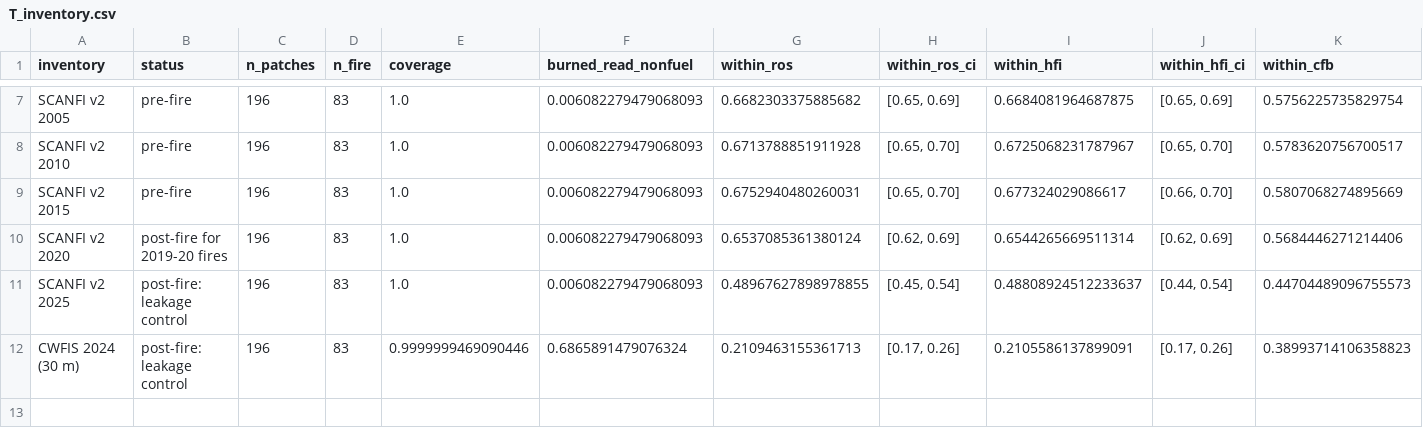
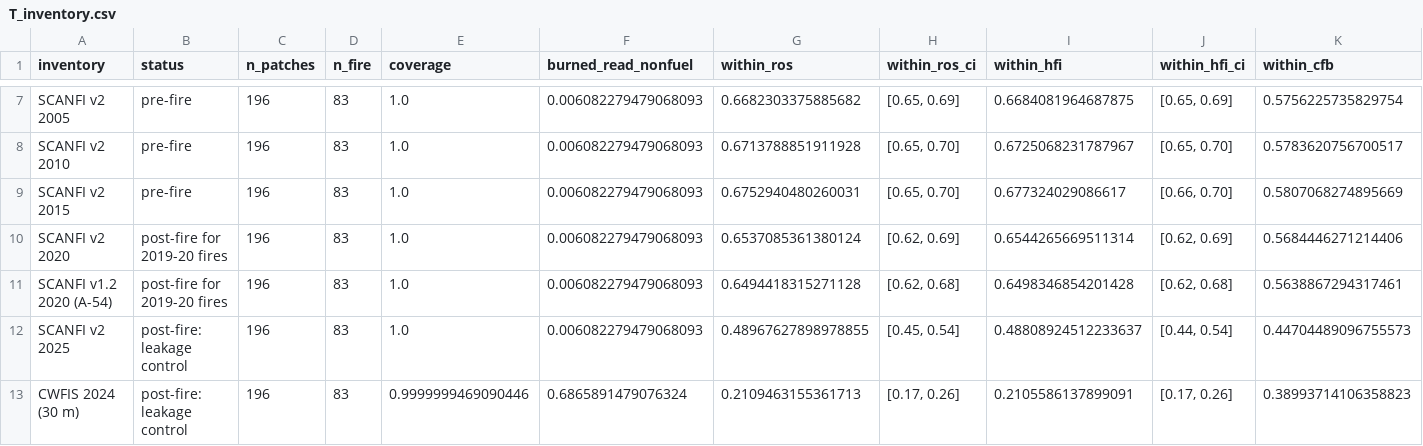
Before and after one commit to safari-labs/Fire_Risk_Statistics, a CSV file: docs/results/P2/p2_r0/T_inventory.csv, drawn as a sheet; only a part is shown, gaps mark what is left out; rows hold the shown columns only; the diff names each change by its address in the sheet, - before the commit and + after, or states it on an @@ line.

```diff
--- a/docs/results/P2/p2_r0/T_inventory.csv
+++ b/docs/results/P2/p2_r0/T_inventory.csv
+row 11: SCANFI v1.2 2020 (A-54) | post-fire for 2019-20 fires | 196 | 83 | 1.0 | 0.006082279479068093 | 0.6494418315271128 | [0.62, 0.68] | 0.6498346854201428 | [0.62, 0.68] | 0.5638867294317461
```
Also changed, not shown: docs/results/P2/p2_r0/T_paired.csv, docs/results/P2/p2_r0/T_paired_land.csv, 11 other files.
